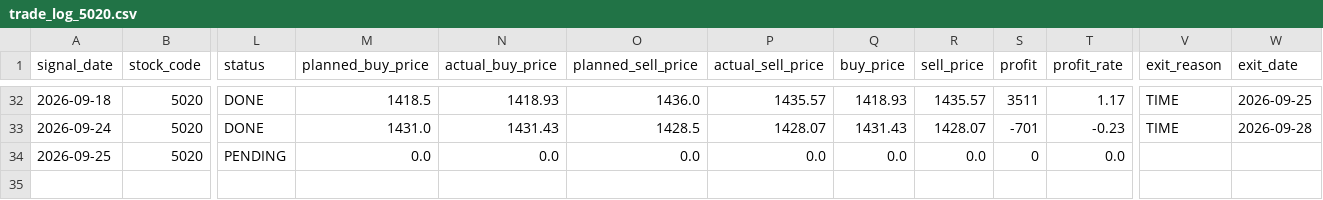
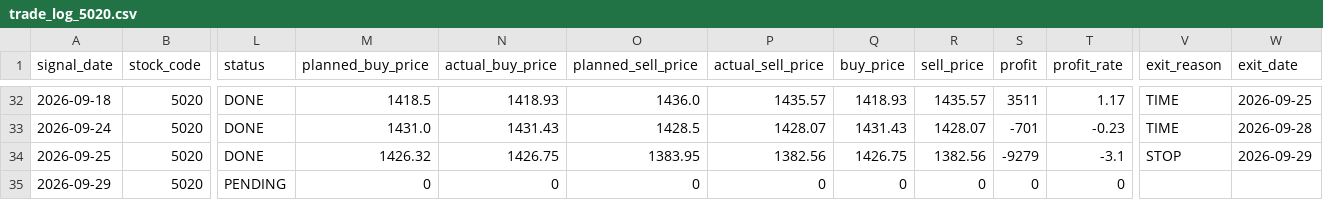
Before and after one commit to ta1k1-arakawa/stock-analyzer, a CSV file: data/trade_log_5020.csv, drawn as a sheet; only a part is shown, gaps mark what is left out; rows hold the shown columns only; the diff names each change by its address in the sheet, - before the commit and + after, or states it on an @@ line.

```diff
--- a/data/trade_log_5020.csv
+++ b/data/trade_log_5020.csv
-L34 (status): PENDING
+L34 (status): DONE
-M34 (planned_buy_price): 0.0
+M34 (planned_buy_price): 1426.32
-N34 (actual_buy_price): 0.0
+N34 (actual_buy_price): 1426.75
-O34 (planned_sell_price): 0.0
+O34 (planned_sell_price): 1383.95
-P34 (actual_sell_price): 0.0
+P34 (actual_sell_price): 1382.56
-Q34 (buy_price): 0.0
+Q34 (buy_price): 1426.75
-R34 (sell_price): 0.0
+R34 (sell_price): 1382.56
-S34 (profit): 0
+S34 (profit): -9279
-T34 (profit_rate): 0.0
+T34 (profit_rate): -3.1
-V34 (exit_reason): (empty)
+V34 (exit_reason): STOP
-W34 (exit_date): (empty)
+W34 (exit_date): 2026-09-29
+row 35: 2026-09-29 | 5020 | PENDING | 0 | 0 | 0 | 0 | 0 | 0 | 0 | 0
```
Also changed, not shown: data/trade_log_8306.csv.
